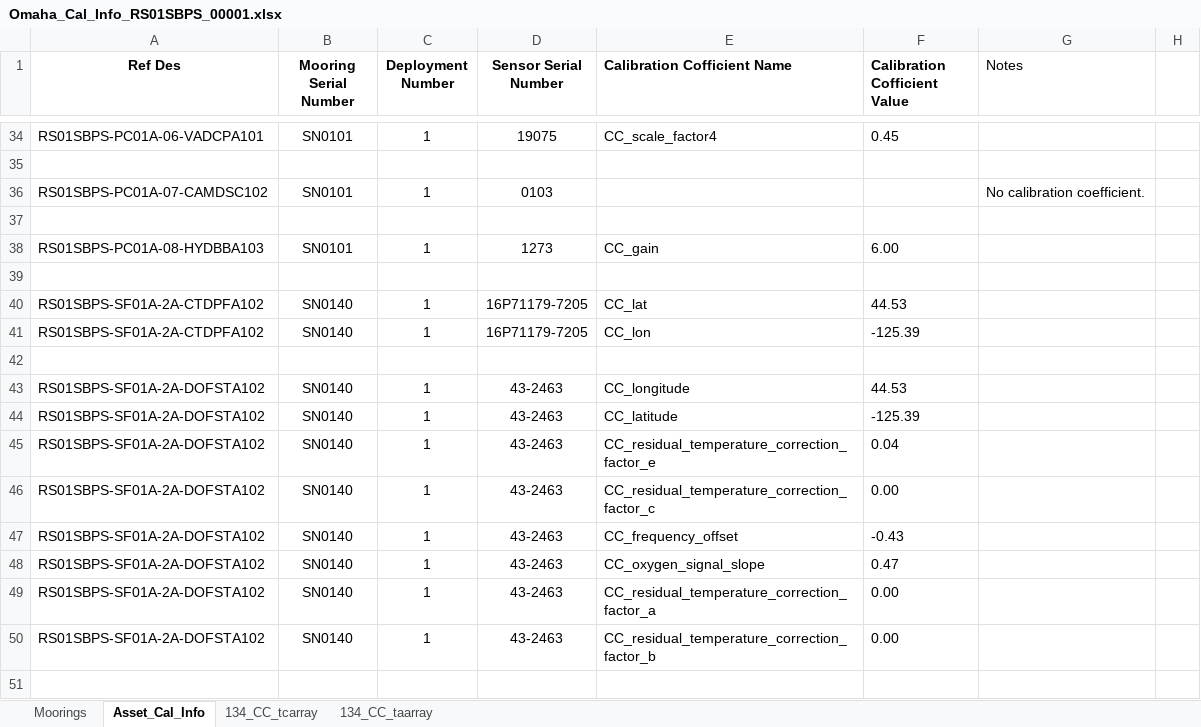
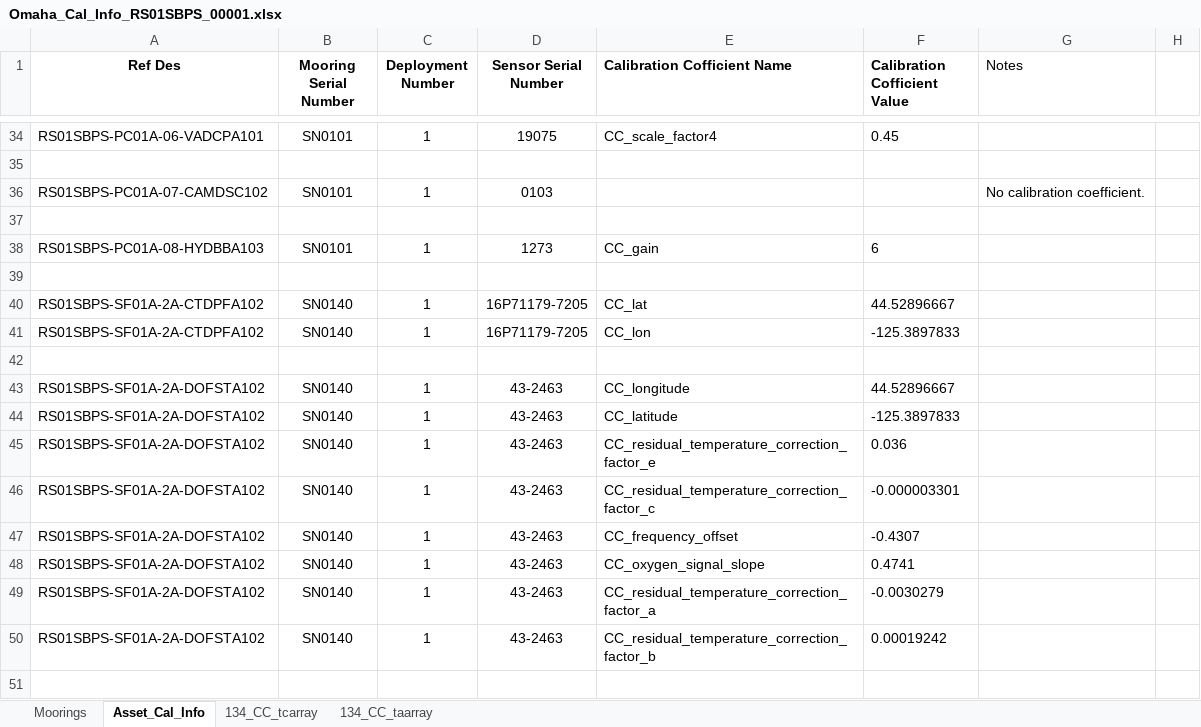
Before and after one commit to danmergens/ingestion-csvs, an Excel workbook: RS01SBPS/Omaha_Cal_Info_RS01SBPS_00001.xlsx, sheet Asset_Cal_Info, drawn as a sheet; only a part is shown, gaps mark what is left out; values as stored, in another font and other column widths than the file's, no borders; charts and pictures not drawn; the diff covers the shown part only; the diff names each change by its address in the sheet, - before the commit and + after, or states it on an @@ line.

```diff
--- a/RS01SBPS/Omaha_Cal_Info_RS01SBPS_00001.xlsx (sheet Asset_Cal_Info)
+++ b/RS01SBPS/Omaha_Cal_Info_RS01SBPS_00001.xlsx (sheet Asset_Cal_Info)
-F38 (Calibration Cofficient Value): 6.00
+F38 (Calibration Cofficient Value): 6
-F40 (Calibration Cofficient Value): 44.53
+F40 (Calibration Cofficient Value): 44.52896667
-F41 (Calibration Cofficient Value): -125.39
+F41 (Calibration Cofficient Value): -125.3897833
-F43 (Calibration Cofficient Value): 44.53
+F43 (Calibration Cofficient Value): 44.52896667
-F44 (Calibration Cofficient Value): -125.39
+F44 (Calibration Cofficient Value): -125.3897833
-F45 (Calibration Cofficient Value): 0.04
+F45 (Calibration Cofficient Value): 0.036
-F46 (Calibration Cofficient Value): 0.00
+F46 (Calibration Cofficient Value): -0.000003301
-F47 (Calibration Cofficient Value): -0.43
+F47 (Calibration Cofficient Value): -0.4307
-F48 (Calibration Cofficient Value): 0.47
+F48 (Calibration Cofficient Value): 0.4741
-F49 (Calibration Cofficient Value): 0.00
+F49 (Calibration Cofficient Value): -0.0030279
-F50 (Calibration Cofficient Value): 0.00
+F50 (Calibration Cofficient Value): 0.00019242
```
Also changed, not shown: 41 edited cells elsewhere in this sheet, charts or pictures, CE04OSBP/Omaha_Cal_Info_CE04OSBP_00002.xlsx, RS01SLBS/Omaha_Cal_Info_RS01SLBS_00001.xlsx, 12 other files.
